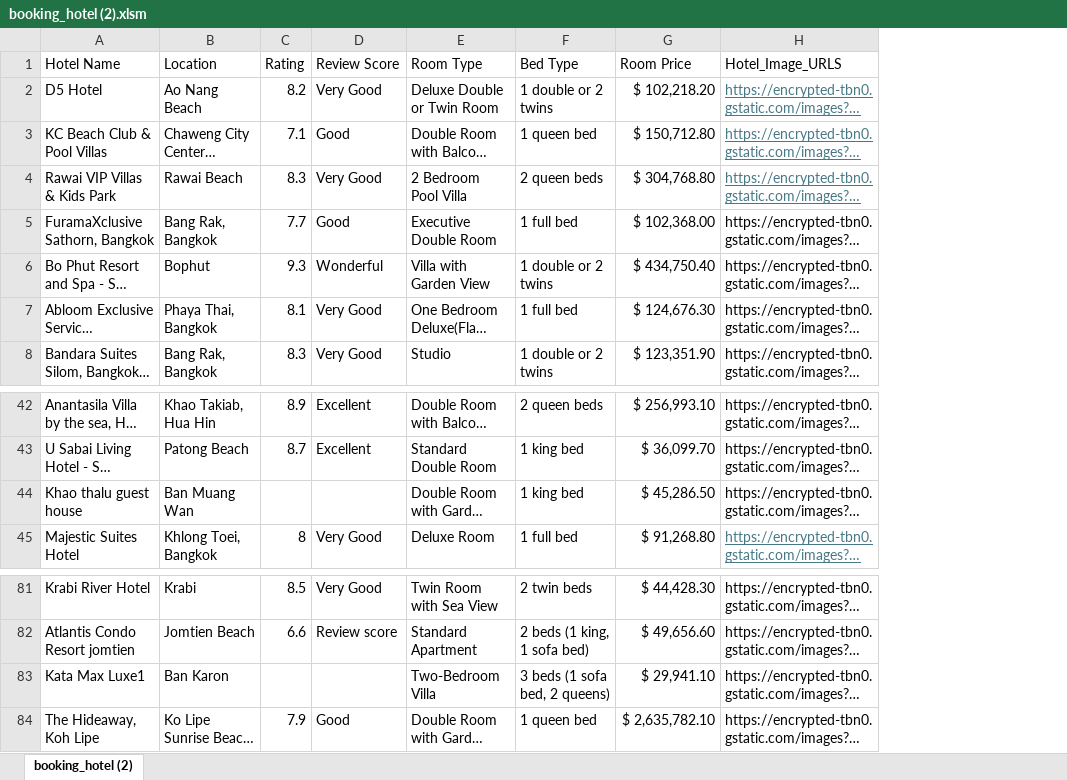
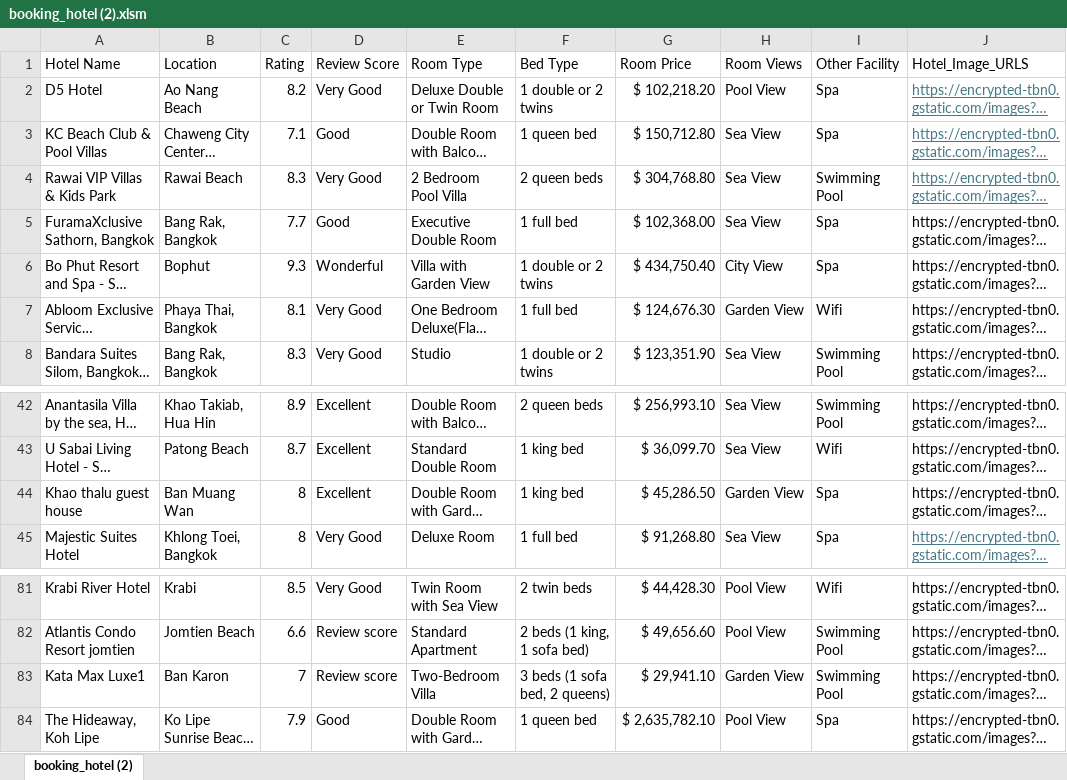
Before and after one commit to guptaayushman24/Hotel_Booking, an Excel workbook: Hotel_Booking/booking_hotel (2).xlsm, sheet booking_hotel (2), drawn as a sheet; only a part is shown, gaps mark what is left out; long unchanged cells end in …; values as stored, in another font and other column widths than the file's, no borders; conditional formats not drawn; the diff covers the shown part only; the diff names each change by its address in the sheet, - before the commit and + after, or states it on an @@ line.

Commit message:
Select Rating and Review Score filters are designed

```diff
--- a/Hotel_Booking/booking_hotel (2).xlsm (sheet booking_hotel (2))
+++ b/Hotel_Booking/booking_hotel (2).xlsm (sheet booking_hotel (2))
+column H (Room Views), rows 2-8: Pool View | Sea View | Sea View | Sea View | City View | Garden View | Sea View; rows 42-45: Sea View | Sea View | Garden View | Sea View; rows 81-84: Pool View | Pool View | Garden View | Pool View
+column I (Other Facility), rows 2-8: Spa | Spa | Swimming Pool | Spa | Spa | Wifi | Swimming Pool; rows 42-45: Swimming Pool | Wifi | Spa | Spa; rows 81-84: Wifi | Swimming Pool | Swimming Pool | Spa
-C44 (Rating): (empty)
+C44 (Rating): 8
-D44 (Review Score): (empty)
+D44 (Review Score): Excellent
-C83 (Rating): (empty)
+C83 (Rating): 7
-D83 (Review Score): (empty)
+D83 (Review Score): Review score
```
Also changed, not shown: 207 removed rows elsewhere in this sheet, 6 other files.
